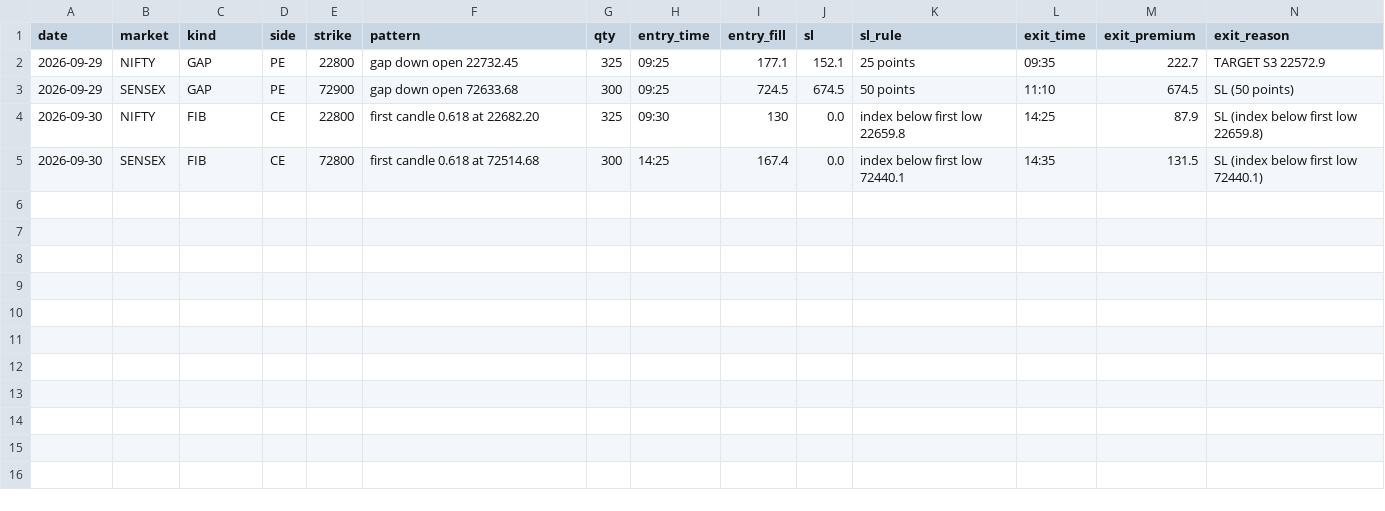
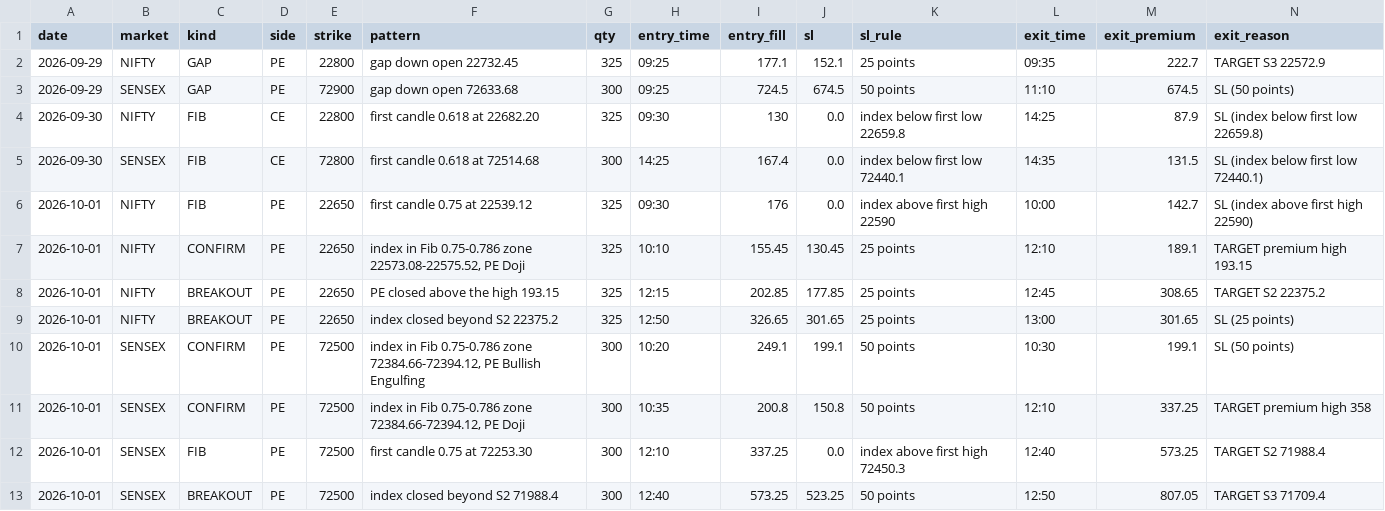
Before and after one commit to Jdingara/share_market_bava, a CSV file: history/hlc/trades.csv, drawn as a sheet; only a part is shown; rows hold the shown columns only; the diff names each change by its address in the sheet, - before the commit and + after, or states it on an @@ line.

```diff
--- a/history/hlc/trades.csv
+++ b/history/hlc/trades.csv
+row 6: 2026-10-01 | NIFTY | FIB | PE | 22650 | first candle 0.75 at 22539.12 | 325 | 09:30 | 176 | 0.0 | index above first high 22590 | 10:00 | 142.7 | SL (index above first high 22590)
+row 7: 2026-10-01 | NIFTY | CONFIRM | PE | 22650 | index in Fib 0.75-0.786 zone 22573.08-22575.52, PE Doji | 325 | 10:10 | 155.45 | 130.45 | 25 points | 12:10 | 189.1 | TARGET premium high 193.15
+row 8: 2026-10-01 | NIFTY | BREAKOUT | PE | 22650 | PE closed above the high 193.15 | 325 | 12:15 | 202.85 | 177.85 | 25 points | 12:45 | 308.65 | TARGET S2 22375.2
+row 9: 2026-10-01 | NIFTY | BREAKOUT | PE | 22650 | index closed beyond S2 22375.2 | 325 | 12:50 | 326.65 | 301.65 | 25 points | 13:00 | 301.65 | SL (25 points)
+row 10: 2026-10-01 | SENSEX | CONFIRM | PE | 72500 | index in Fib 0.75-0.786 zone 72384.66-72394.12, PE Bullish Engulfing | 300 | 10:20 | 249.1 | 199.1 | 50 points | 10:30 | 199.1 | SL (50 points)
+row 11: 2026-10-01 | SENSEX | CONFIRM | PE | 72500 | index in Fib 0.75-0.786 zone 72384.66-72394.12, PE Doji | 300 | 10:35 | 200.8 | 150.8 | 50 points | 12:10 | 337.25 | TARGET premium high 358
+row 12: 2026-10-01 | SENSEX | FIB | PE | 72500 | first candle 0.75 at 72253.30 | 300 | 12:10 | 337.25 | 0.0 | index above first high 72450.3 | 12:40 | 573.25 | TARGET S2 71988.4
+row 13: 2026-10-01 | SENSEX | BREAKOUT | PE | 72500 | index closed beyond S2 71988.4 | 300 | 12:40 | 573.25 | 523.25 | 50 points | 12:50 | 807.05 | TARGET S3 71709.4
```
Also changed, not shown: history/days.csv, history/hlc/days.csv, 13 other files.
